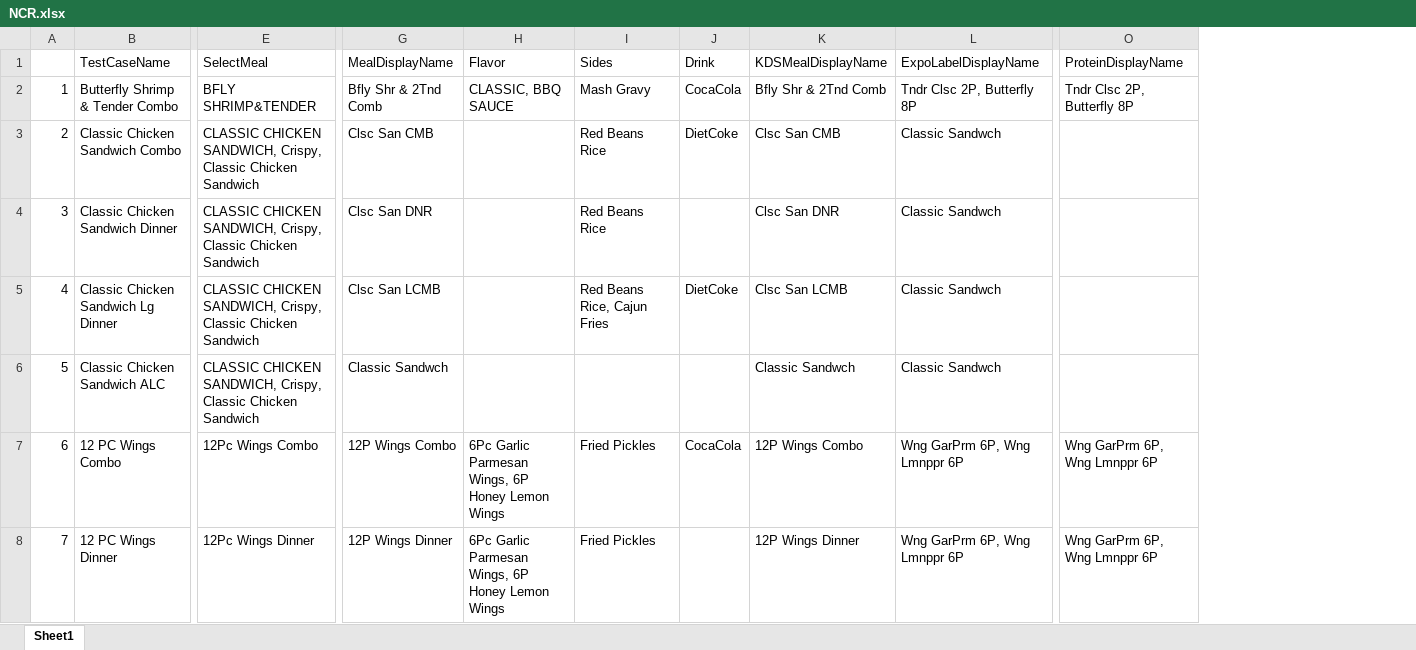
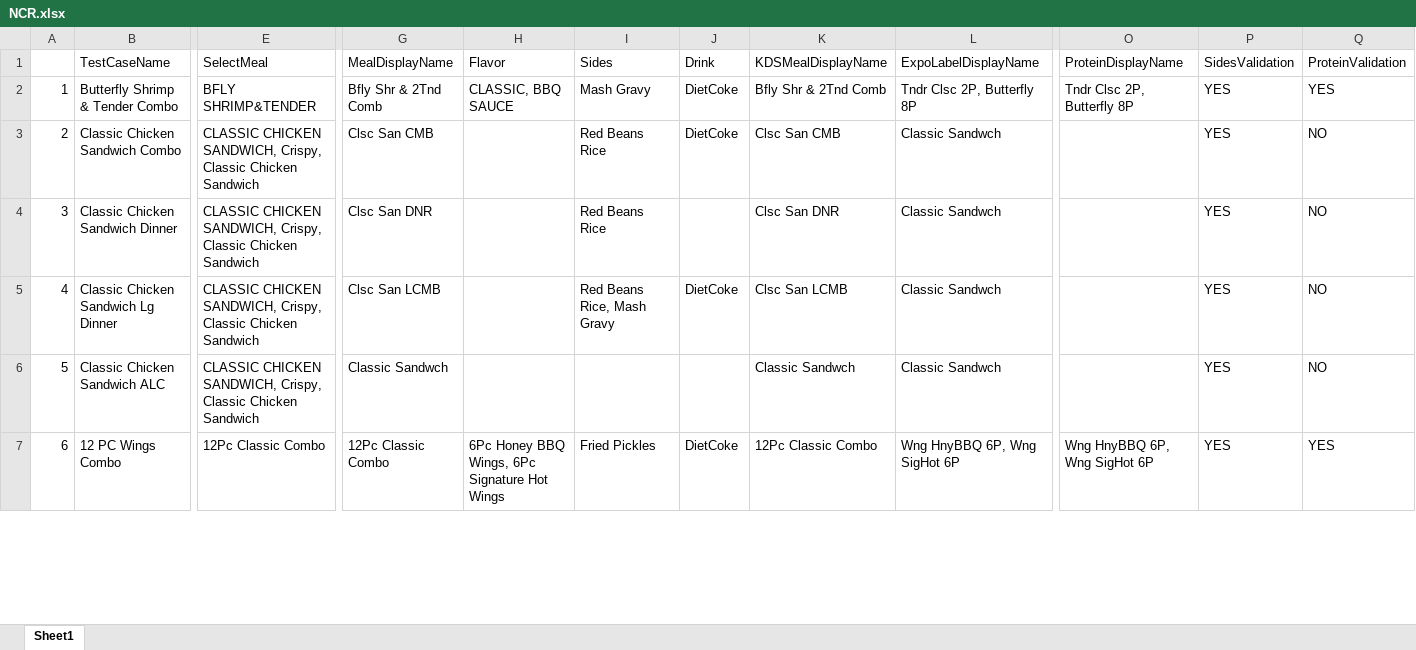
Before and after one commit to ikenchenbayev-rbi/eggplant, an Excel workbook: Popeyes.suite/Resources/NCR.xlsx, sheet Sheet1, drawn as a sheet; only a part is shown, gaps mark what is left out; values as stored, in another font and other column widths than the file's, no borders; removed rows and columns are numbered as before the commit, all else as after; rows hold the shown columns only; the diff covers the shown part only; the diff names each change by its address in the sheet, - before the commit and + after, or states it on an @@ line.

```diff
--- a/Popeyes.suite/Resources/NCR.xlsx (sheet Sheet1)
+++ b/Popeyes.suite/Resources/NCR.xlsx (sheet Sheet1)
+column P, rows 1-7: SidesValidation | YES | YES | YES | YES | YES | YES
+column Q, rows 1-7: ProteinValidation | YES | NO | NO | NO | NO | YES
-J2: CocaCola
+J2: DietCoke
-I5: Red Beans Rice, Cajun Fries
+I5: Red Beans Rice, Mash Gravy
-E7: 12Pc Wings Combo
+E7: 12Pc Classic Combo
-G7: 12P Wings Combo
+G7: 12Pc Classic Combo
-H7: 6Pc Garlic Parmesan Wings, 6P Honey Lemon Wings
+H7: 6Pc Honey BBQ Wings, 6Pc Signature Hot Wings
-J7: CocaCola
+J7: DietCoke
-K7: 12P Wings Combo
+K7: 12Pc Classic Combo
-L7: Wng GarPrm 6P, Wng Lmnppr 6P
+L7: Wng HnyBBQ 6P, Wng SigHot 6P
-O7: Wng GarPrm 6P, Wng Lmnppr 6P
+O7: Wng HnyBBQ 6P, Wng SigHot 6P
-row 8: 7 | 12 PC Wings Dinner | 12Pc Wings Dinner | 12P Wings Dinner | 6Pc Garlic Parmesan Wings, 6P Honey Lemon Wings | Fried Pickles |  | 12P Wings Dinner | Wng GarPrm 6P, Wng Lmnppr 6P | Wng GarPrm 6P, Wng Lmnppr 6P
```
Also changed, not shown: 15 edited cells and row numbers in column A elsewhere in this sheet, Popeyes.suite/Resources/Oracle.xlsx, 48 other files.
